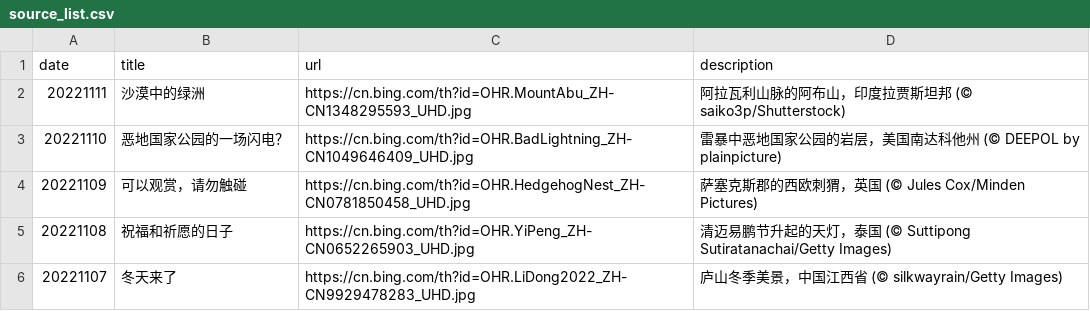
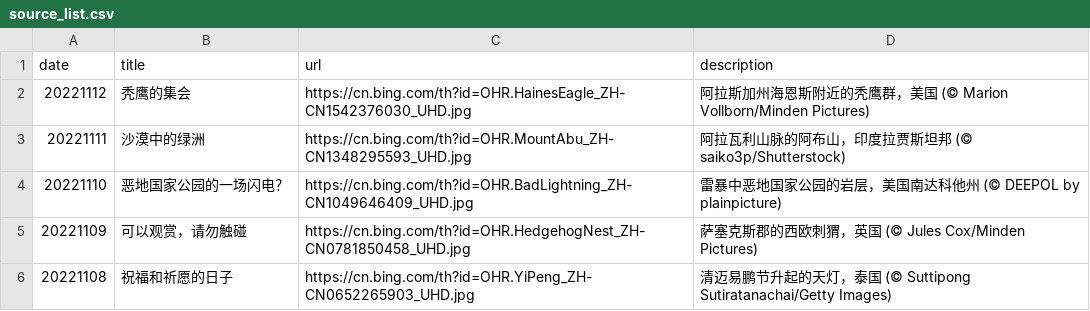
Before and after one commit to ddddavid-he/bing-wallpaper-fetcher, a CSV file: source_list.csv, drawn as a sheet; only a part is shown; the shorter side is filled out with more unchanged rows; the diff names each change by its address in the sheet, - before the commit and + after, or states it on an @@ line.

Commit message:
#Daily Update: source_list.csv 2022/11/12
Signed-off-by: Robot <robot@ddddavid.cn>

```diff
--- a/source_list.csv
+++ b/source_list.csv
+row 2: 20221112 | 秃鹰的集会 | https://cn.bing.com/th?id=OHR.HainesEagle_ZH-CN1542376030_UHD.jpg | 阿拉斯加州海恩斯附近的秃鹰群，美国 (© Marion Vollborn/Minden Pictures)
```
